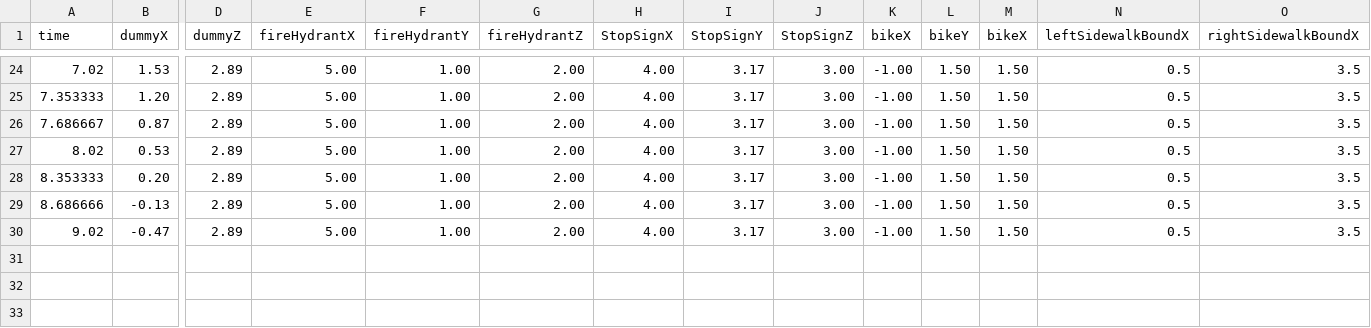
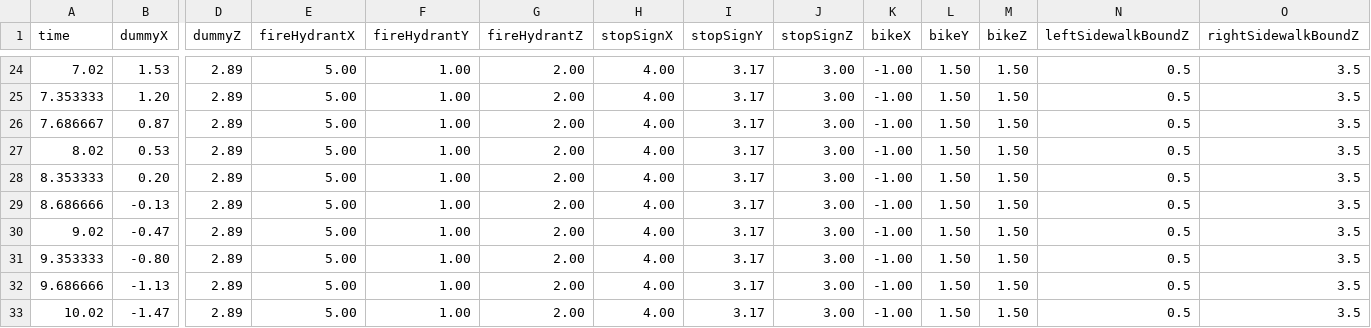
Before and after one commit to fosskat1/obstacle_avoidance_for_vips, a CSV file: trace.csv, drawn as a sheet; only a part is shown, gaps mark what is left out; rows hold the shown columns only; the diff names each change by its address in the sheet, - before the commit and + after, or states it on an @@ line.

```diff
--- a/trace.csv
+++ b/trace.csv
-H1: StopSignX
+H1: stopSignX
-I1: StopSignY
+I1: stopSignY
-J1: StopSignZ
+J1: stopSignZ
-M1: bikeX
+M1: bikeZ
-N1: leftSidewalkBoundX
+N1: leftSidewalkBoundZ
-O1: rightSidewalkBoundX
+O1: rightSidewalkBoundZ
+row 31: 9.353333 | -0.80 | 2.89 | 5.00 | 1.00 | 2.00 | 4.00 | 3.17 | 3.00 | -1.00 | 1.50 | 1.50 | 0.5 | 3.5
+row 32: 9.686666 | -1.13 | 2.89 | 5.00 | 1.00 | 2.00 | 4.00 | 3.17 | 3.00 | -1.00 | 1.50 | 1.50 | 0.5 | 3.5
+row 33: 10.02 | -1.47 | 2.89 | 5.00 | 1.00 | 2.00 | 4.00 | 3.17 | 3.00 | -1.00 | 1.50 | 1.50 | 0.5 | 3.5
```
Also changed, not shown: 4 other files.
